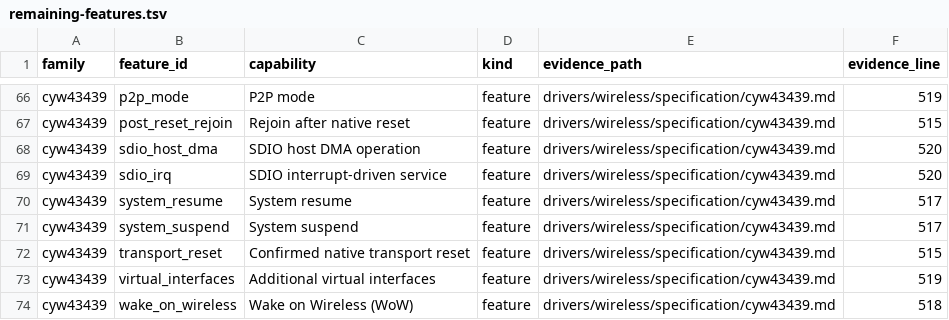
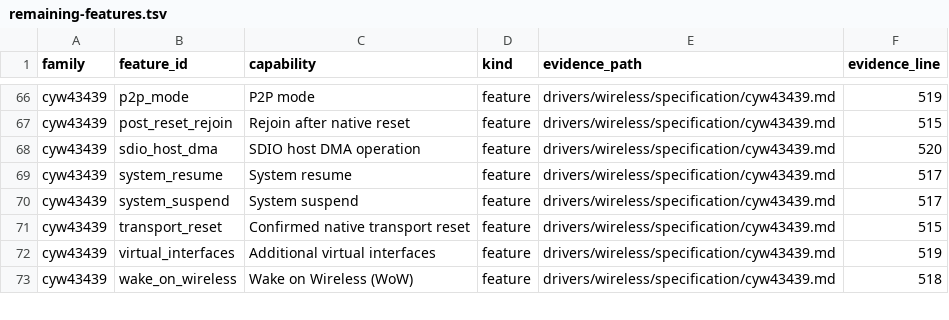
Before and after one commit to hodgesds/narf, a TSV file: drivers/wireless/research/remaining-features.tsv, drawn as a sheet; only a part is shown, gaps mark what is left out; the diff names each change by its address in the sheet, - before the commit and + after, or states it on an @@ line.

```diff
--- a/drivers/wireless/research/remaining-features.tsv
+++ b/drivers/wireless/research/remaining-features.tsv
-row 69: cyw43439 | sdio_irq | SDIO interrupt-driven service | feature | drivers/wireless/specification/cyw43439.md | 520
```
Also changed, not shown: 7 other files.
